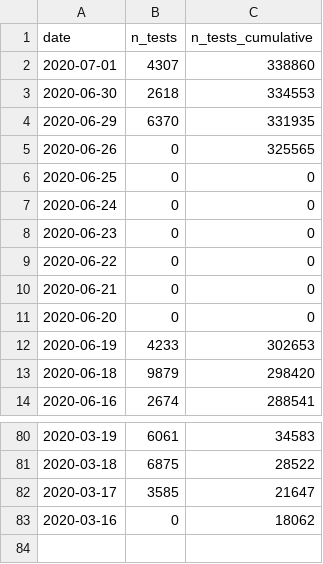
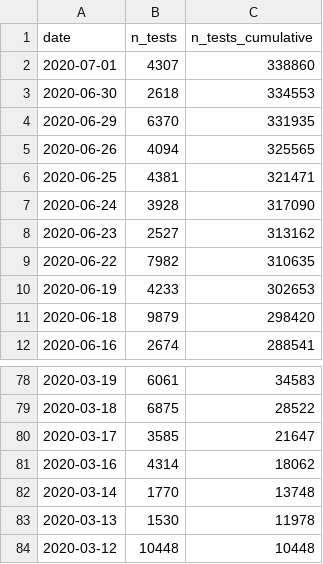
Before and after one commit to thohan88/covid19-nor-data, a CSV file: data/03_covid_tests/national_tests.csv, drawn as a sheet; only a part is shown, gaps mark what is left out.

Commit message:
Update data

```diff
--- a/data/03_covid_tests/national_tests.csv
+++ b/data/03_covid_tests/national_tests.csv
@@ -4,9 +4,7 @@ date,n_tests,n_tests_cumulative
 2020-06-29,6370,331935
-2020-06-26,0,325565
-2020-06-25,0,0
-2020-06-24,0,0
-2020-06-23,0,0
-2020-06-22,0,0
-2020-06-21,0,0
-2020-06-20,0,0
+2020-06-26,4094,325565
+2020-06-25,4381,321471
+2020-06-24,3928,317090
+2020-06-23,2527,313162
+2020-06-22,7982,310635
 2020-06-19,4233,302653
@@ -82,2 +80,5 @@ date,n_tests,n_tests_cumulative
 2020-03-17,3585,21647
-2020-03-16,0,18062
+2020-03-16,4314,18062
+2020-03-14,1770,13748
+2020-03-13,1530,11978
+2020-03-12,10448,10448
```
